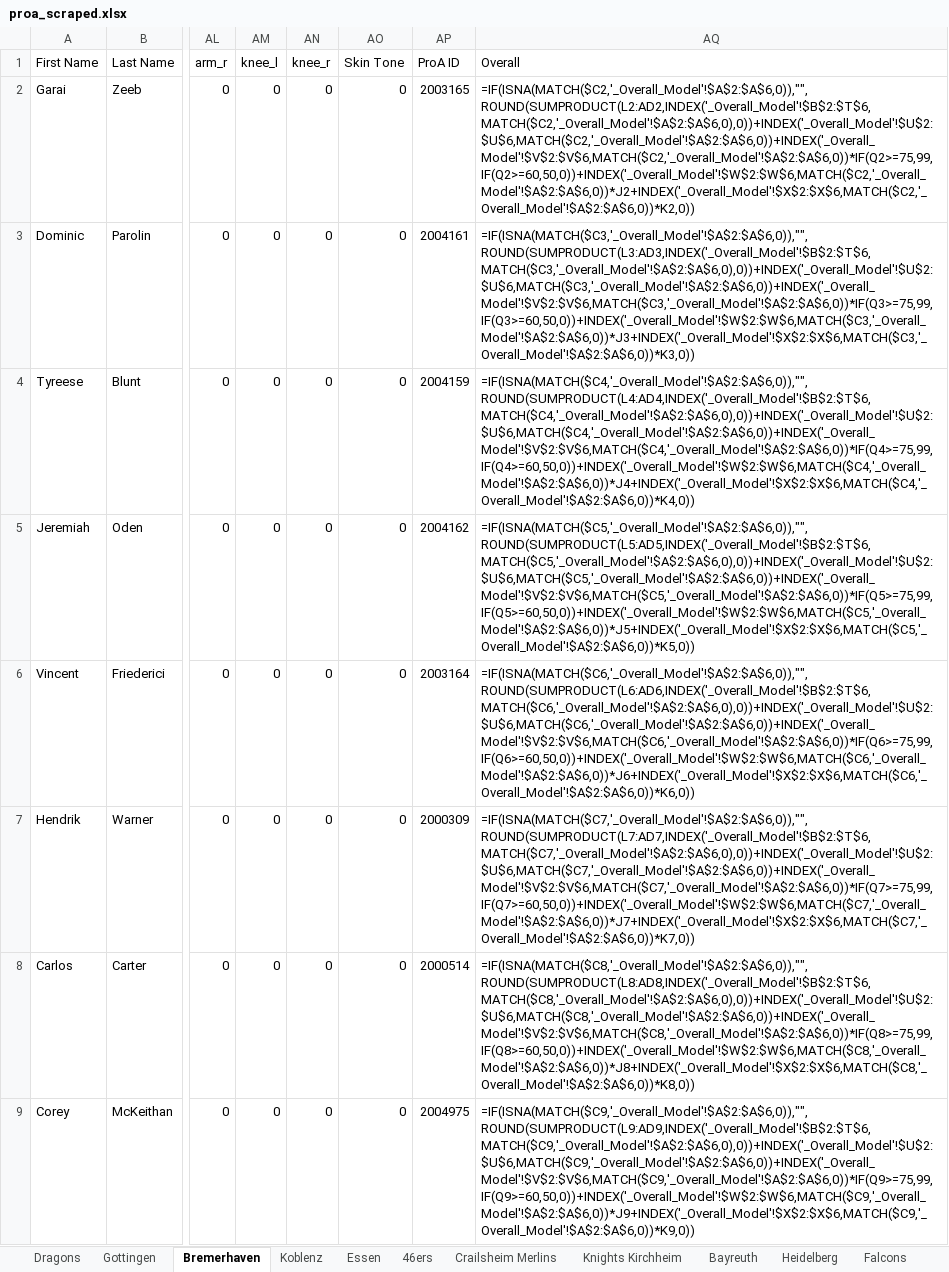
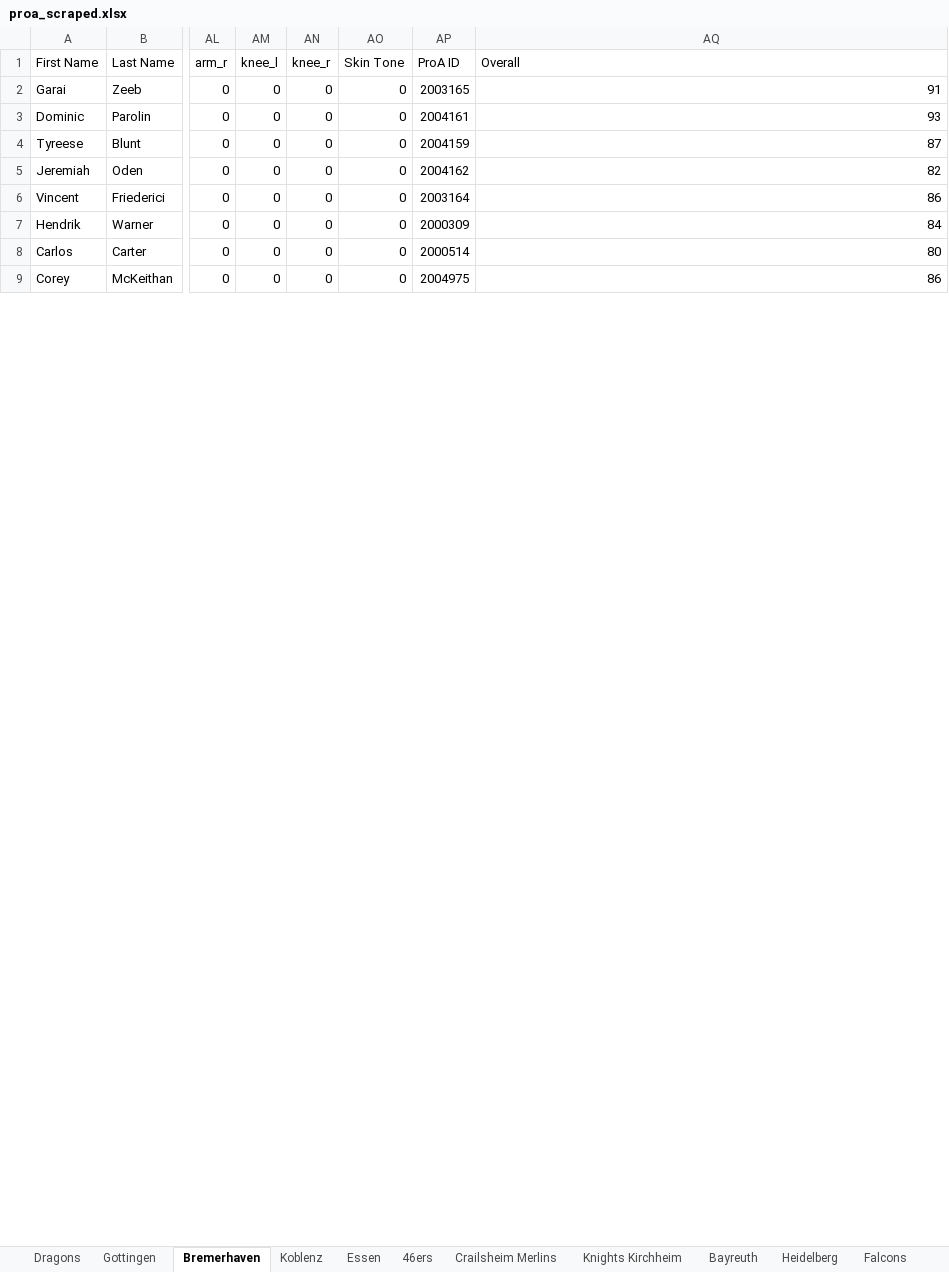
Before and after one commit to lifestepvan2/PROA2K5, an Excel workbook: proa_scraped.xlsx, sheet Bremerhaven, drawn as a sheet; only a part is shown, gaps mark what is left out; values as stored, in another font and other column widths than the file's, no borders; formulas without a stored value are shown as written; the diff covers the shown part only; the diff names each change by its address in the sheet, - before the commit and + after, or states it on an @@ line.

```diff
--- a/proa_scraped.xlsx (sheet Bremerhaven)
+++ b/proa_scraped.xlsx (sheet Bremerhaven)
-AQ2 (Overall): =IF(ISNA(MATCH($C2,'_Overall_Model'!$A$2:$A$6,0)),"",ROUND(SUMPRODUCT(L2:AD2,INDEX('_Overall_Model'!$B$2:$T$6,MATCH($C2,'_Overall_Model'!$A$2:$A$6,0),0))+INDEX('_Overall_Model'!$U$2:$U$6,MATCH($C2,'_Overall_Model'!$A$2:$A$6,0))+INDEX('_Overall_Model'!$V$2:$V$6,MATCH($C2,'_Overall_Model'!$A$2:$A$6,0))*IF(Q2>=75,99,IF(Q2>=60,50,0))+INDEX('_Overall_Model'!$W$2:$W$6,MATCH($C2,'_Overall_Model'!$A$2:$A$6,0))*J2+INDEX('_Overall_Model'!$X$2:$X$6,MATCH($C2,'_Overall_Model'!$A$2:$A$6,0))*K2,0))
+AQ2 (Overall): 91
-AQ3 (Overall): =IF(ISNA(MATCH($C3,'_Overall_Model'!$A$2:$A$6,0)),"",ROUND(SUMPRODUCT(L3:AD3,INDEX('_Overall_Model'!$B$2:$T$6,MATCH($C3,'_Overall_Model'!$A$2:$A$6,0),0))+INDEX('_Overall_Model'!$U$2:$U$6,MATCH($C3,'_Overall_Model'!$A$2:$A$6,0))+INDEX('_Overall_Model'!$V$2:$V$6,MATCH($C3,'_Overall_Model'!$A$2:$A$6,0))*IF(Q3>=75,99,IF(Q3>=60,50,0))+INDEX('_Overall_Model'!$W$2:$W$6,MATCH($C3,'_Overall_Model'!$A$2:$A$6,0))*J3+INDEX('_Overall_Model'!$X$2:$X$6,MATCH($C3,'_Overall_Model'!$A$2:$A$6,0))*K3,0))
+AQ3 (Overall): 93
-AQ4 (Overall): =IF(ISNA(MATCH($C4,'_Overall_Model'!$A$2:$A$6,0)),"",ROUND(SUMPRODUCT(L4:AD4,INDEX('_Overall_Model'!$B$2:$T$6,MATCH($C4,'_Overall_Model'!$A$2:$A$6,0),0))+INDEX('_Overall_Model'!$U$2:$U$6,MATCH($C4,'_Overall_Model'!$A$2:$A$6,0))+INDEX('_Overall_Model'!$V$2:$V$6,MATCH($C4,'_Overall_Model'!$A$2:$A$6,0))*IF(Q4>=75,99,IF(Q4>=60,50,0))+INDEX('_Overall_Model'!$W$2:$W$6,MATCH($C4,'_Overall_Model'!$A$2:$A$6,0))*J4+INDEX('_Overall_Model'!$X$2:$X$6,MATCH($C4,'_Overall_Model'!$A$2:$A$6,0))*K4,0))
+AQ4 (Overall): 87
-AQ5 (Overall): =IF(ISNA(MATCH($C5,'_Overall_Model'!$A$2:$A$6,0)),"",ROUND(SUMPRODUCT(L5:AD5,INDEX('_Overall_Model'!$B$2:$T$6,MATCH($C5,'_Overall_Model'!$A$2:$A$6,0),0))+INDEX('_Overall_Model'!$U$2:$U$6,MATCH($C5,'_Overall_Model'!$A$2:$A$6,0))+INDEX('_Overall_Model'!$V$2:$V$6,MATCH($C5,'_Overall_Model'!$A$2:$A$6,0))*IF(Q5>=75,99,IF(Q5>=60,50,0))+INDEX('_Overall_Model'!$W$2:$W$6,MATCH($C5,'_Overall_Model'!$A$2:$A$6,0))*J5+INDEX('_Overall_Model'!$X$2:$X$6,MATCH($C5,'_Overall_Model'!$A$2:$A$6,0))*K5,0))
+AQ5 (Overall): 82
-AQ6 (Overall): =IF(ISNA(MATCH($C6,'_Overall_Model'!$A$2:$A$6,0)),"",ROUND(SUMPRODUCT(L6:AD6,INDEX('_Overall_Model'!$B$2:$T$6,MATCH($C6,'_Overall_Model'!$A$2:$A$6,0),0))+INDEX('_Overall_Model'!$U$2:$U$6,MATCH($C6,'_Overall_Model'!$A$2:$A$6,0))+INDEX('_Overall_Model'!$V$2:$V$6,MATCH($C6,'_Overall_Model'!$A$2:$A$6,0))*IF(Q6>=75,99,IF(Q6>=60,50,0))+INDEX('_Overall_Model'!$W$2:$W$6,MATCH($C6,'_Overall_Model'!$A$2:$A$6,0))*J6+INDEX('_Overall_Model'!$X$2:$X$6,MATCH($C6,'_Overall_Model'!$A$2:$A$6,0))*K6,0))
+AQ6 (Overall): 86
-AQ7 (Overall): =IF(ISNA(MATCH($C7,'_Overall_Model'!$A$2:$A$6,0)),"",ROUND(SUMPRODUCT(L7:AD7,INDEX('_Overall_Model'!$B$2:$T$6,MATCH($C7,'_Overall_Model'!$A$2:$A$6,0),0))+INDEX('_Overall_Model'!$U$2:$U$6,MATCH($C7,'_Overall_Model'!$A$2:$A$6,0))+INDEX('_Overall_Model'!$V$2:$V$6,MATCH($C7,'_Overall_Model'!$A$2:$A$6,0))*IF(Q7>=75,99,IF(Q7>=60,50,0))+INDEX('_Overall_Model'!$W$2:$W$6,MATCH($C7,'_Overall_Model'!$A$2:$A$6,0))*J7+INDEX('_Overall_Model'!$X$2:$X$6,MATCH($C7,'_Overall_Model'!$A$2:$A$6,0))*K7,0))
+AQ7 (Overall): 84
-AQ8 (Overall): =IF(ISNA(MATCH($C8,'_Overall_Model'!$A$2:$A$6,0)),"",ROUND(SUMPRODUCT(L8:AD8,INDEX('_Overall_Model'!$B$2:$T$6,MATCH($C8,'_Overall_Model'!$A$2:$A$6,0),0))+INDEX('_Overall_Model'!$U$2:$U$6,MATCH($C8,'_Overall_Model'!$A$2:$A$6,0))+INDEX('_Overall_Model'!$V$2:$V$6,MATCH($C8,'_Overall_Model'!$A$2:$A$6,0))*IF(Q8>=75,99,IF(Q8>=60,50,0))+INDEX('_Overall_Model'!$W$2:$W$6,MATCH($C8,'_Overall_Model'!$A$2:$A$6,0))*J8+INDEX('_Overall_Model'!$X$2:$X$6,MATCH($C8,'_Overall_Model'!$A$2:$A$6,0))*K8,0))
+AQ8 (Overall): 80
-AQ9 (Overall): =IF(ISNA(MATCH($C9,'_Overall_Model'!$A$2:$A$6,0)),"",ROUND(SUMPRODUCT(L9:AD9,INDEX('_Overall_Model'!$B$2:$T$6,MATCH($C9,'_Overall_Model'!$A$2:$A$6,0),0))+INDEX('_Overall_Model'!$U$2:$U$6,MATCH($C9,'_Overall_Model'!$A$2:$A$6,0))+INDEX('_Overall_Model'!$V$2:$V$6,MATCH($C9,'_Overall_Model'!$A$2:$A$6,0))*IF(Q9>=75,99,IF(Q9>=60,50,0))+INDEX('_Overall_Model'!$W$2:$W$6,MATCH($C9,'_Overall_Model'!$A$2:$A$6,0))*J9+INDEX('_Overall_Model'!$X$2:$X$6,MATCH($C9,'_Overall_Model'!$A$2:$A$6,0))*K9,0))
+AQ9 (Overall): 86
```
Also changed, not shown: 7 edited cells elsewhere in this sheet, sheet Wolmirstedt, sheet Heidelberg, sheet Ulm, sheet Tubingen, sheet Koblenz, sheet Dragons, 11 more sheets, 5 other files.
